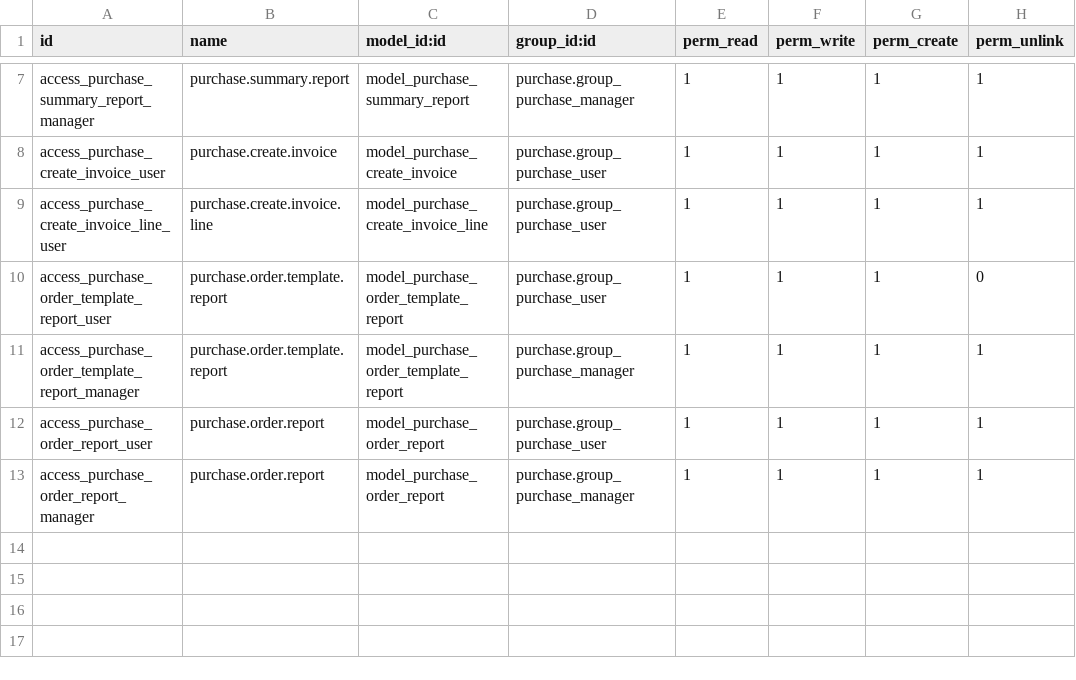
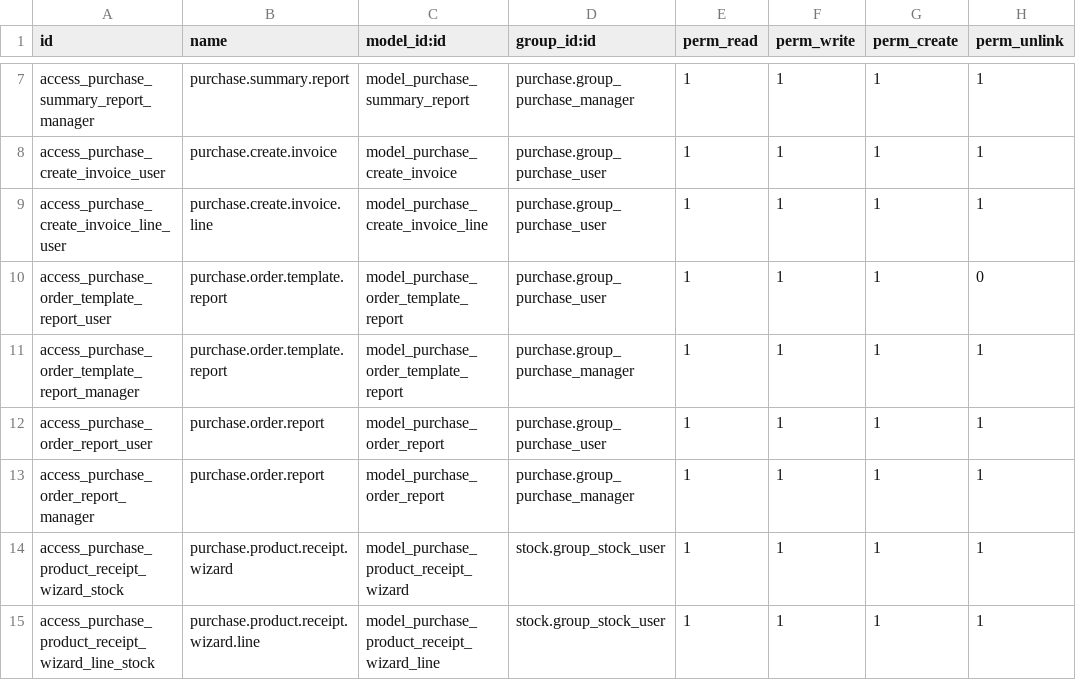
Before and after one commit to towuudorj/vertexmon_erp_v17, a CSV file: l10n_mn_purchase/security/ir.model.access.csv, drawn as a sheet; only a part is shown, gaps mark what is left out.

Commit message:
Receive purchase by item

```diff
--- a/l10n_mn_purchase/security/ir.model.access.csv
+++ b/l10n_mn_purchase/security/ir.model.access.csv
@@ -13 +13,3 @@ access_purchase_order_report_user,purchase.order.report,model_purchase_order_rep
 access_purchase_order_report_manager,purchase.order.report,model_purchase_order_report,purchase.group_purchase_manager,1,1,1,1
+access_purchase_product_receipt_wizard_stock,purchase.product.receipt.wizard,model_purchase_product_receipt_wizard,stock.group_stock_user,1,1,1,1
+access_purchase_product_receipt_wizard_line_stock,purchase.product.receipt.wizard.line,model_purchase_product_receipt_wizard_line,stock.group_stock_user,1,1,1,1
```
Also changed, not shown: l10n_mn_account_report/security/ir.model.access.csv, 17 other files.
